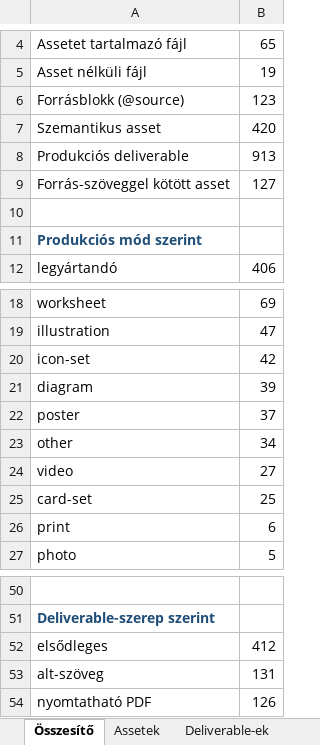
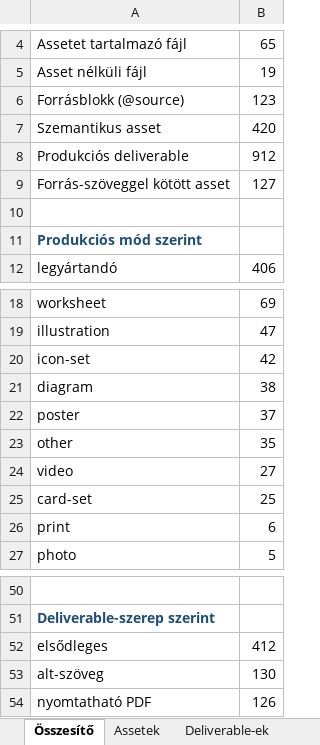
Before and after one commit to hasomerhacairhu/modszertani-kepzes, an Excel workbook: 02 Tervezet/Média-assetek/Média-asset regiszter.xlsx, sheet Összesítő, drawn as a sheet; only a part is shown, gaps mark what is left out; values as stored, in another font and other column widths than the file's, no borders; the diff names each change by its address in the sheet, - before the commit and + after, or states it on an @@ line.

```diff
--- a/02 Tervezet/Média-assetek/Média-asset regiszter.xlsx (sheet Összesítő)
+++ b/02 Tervezet/Média-assetek/Média-asset regiszter.xlsx (sheet Összesítő)
-B8: 913
+B8: 912
-B21: 39
+B21: 38
-B23: 34
+B23: 35
-B53: 131
+B53: 130
```
Also changed, not shown: sheet Assetek, sheet Deliverable-ek, sheet Migráció, 8 other files.
